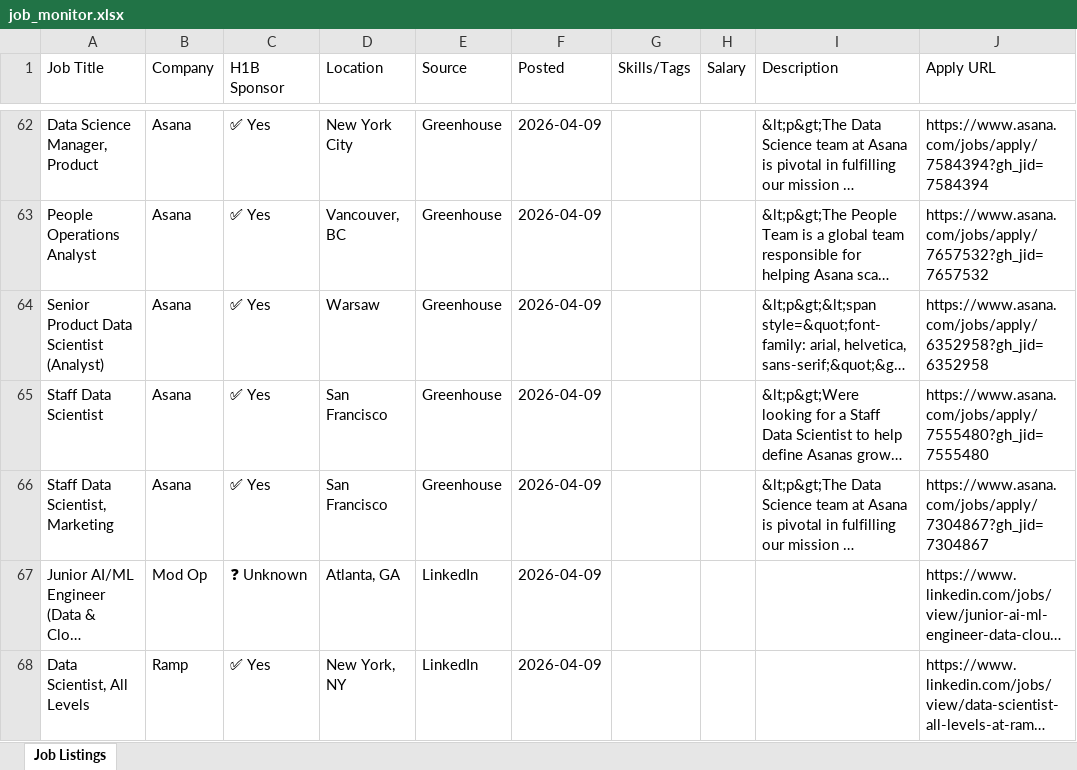
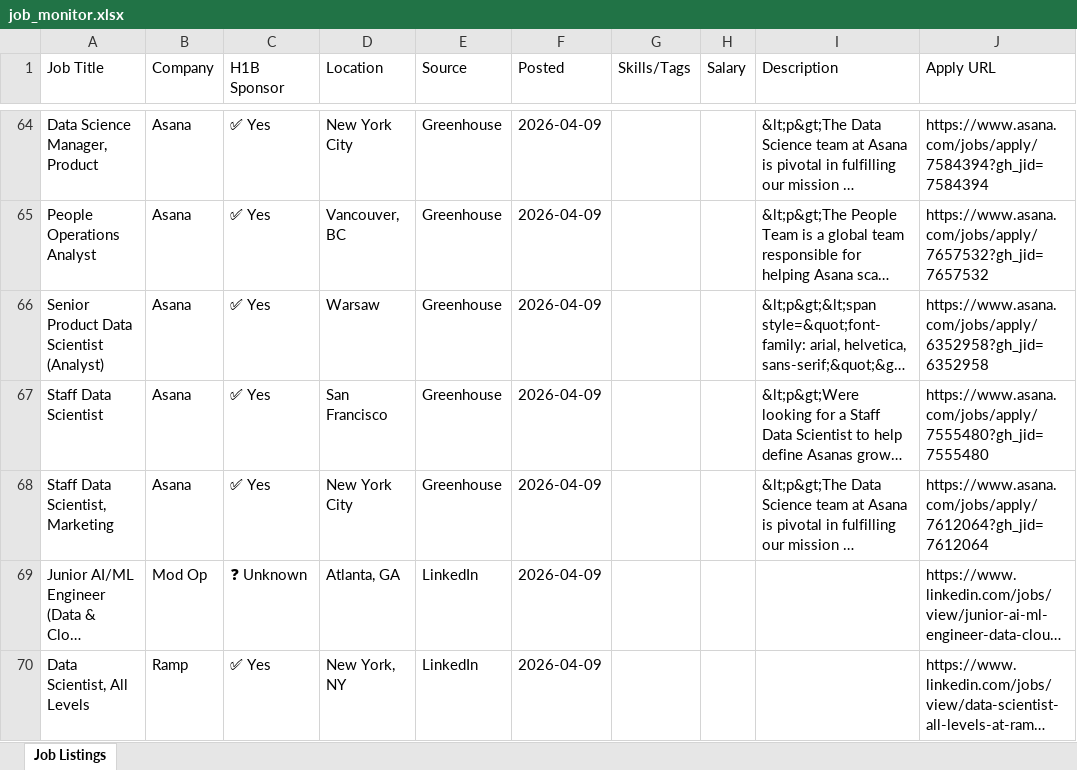
Before and after one commit to raagasindhu99/job-monitor, an Excel workbook: job-monitor/job_monitor.xlsx, sheet Job Listings, drawn as a sheet; only a part is shown, gaps mark what is left out; long unchanged cells end in …; values as stored, in another font and other column widths than the file's, no cell formats; addresses are those after the commit; the diff covers the shown part only; the diff names each change by its address in the sheet, - before the commit and + after, or states it on an @@ line.

```diff
--- a/job-monitor/job_monitor.xlsx (sheet Job Listings)
+++ b/job-monitor/job_monitor.xlsx (sheet Job Listings)
-D68 (Location): San Francisco
+D68 (Location): New York City
-J68 (Apply URL): https://www.asana.com/jobs/apply/7304867?gh_jid=7304867
+J68 (Apply URL): https://www.asana.com/jobs/apply/7612064?gh_jid=7612064
```
Also changed, not shown: 5 added rows, 5 removed rows, 1 moved row and 11 edited cells elsewhere in this sheet, cell formats, job_monitor.xlsx, 4 other files.
